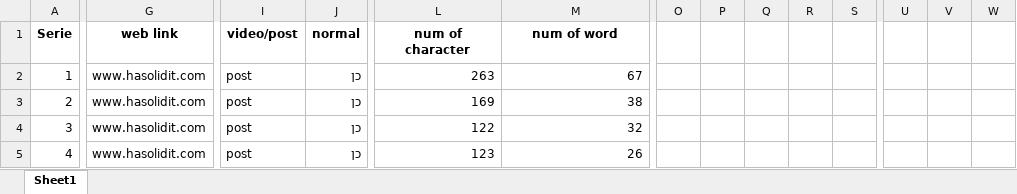
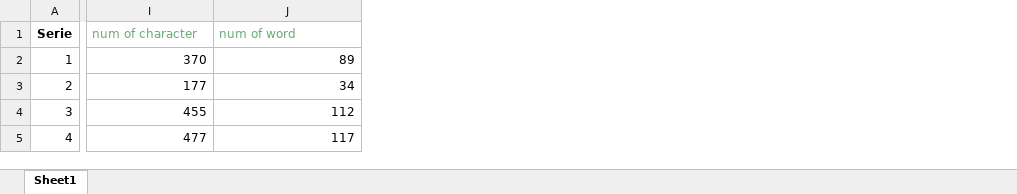
Before and after one commit to GuedaliaMahonAccount/statisticexel, an Excel workbook: Normal2.xlsx, sheet Sheet1, drawn as a sheet; only a part is shown, gaps mark what is left out; values as stored, in another font and other column widths than the file's, no borders; removed rows and columns are numbered as before the commit, all else as after; the diff covers the shown part only; the diff names each change by its address in the sheet, - before the commit and + after, or states it on an @@ line.

```diff
--- a/Normal2.xlsx (sheet Sheet1)
+++ b/Normal2.xlsx (sheet Sheet1)
-column G (web link), rows 2-5: all www.hasolidit.com
-column I (video/post), rows 2-5: all post
-column J (normal), rows 2-5: all כן
-column O, empty
-column P, empty
-column Q, empty
-column R, empty
-column S, empty
-column U, empty
-column V, empty
-column W, empty
@@ I1:J1 bold: on → off, text colour: black → #6AAB73, alignment: center → left @@
-I2 (num of character): 263
+I2 (num of character): 370
-J2 (num of word): 67
+J2 (num of word): 89
-I3 (num of character): 169
+I3 (num of character): 177
-J3 (num of word): 38
+J3 (num of word): 34
-I4 (num of character): 122
+I4 (num of character): 455
-J4 (num of word): 32
+J4 (num of word): 112
-I5 (num of character): 123
+I5 (num of character): 477
-J5 (num of word): 26
+J5 (num of word): 117
```
Also changed, not shown: 5 removed columns and 1860 edited cells elsewhere in this sheet, Normal1.xlsx.
